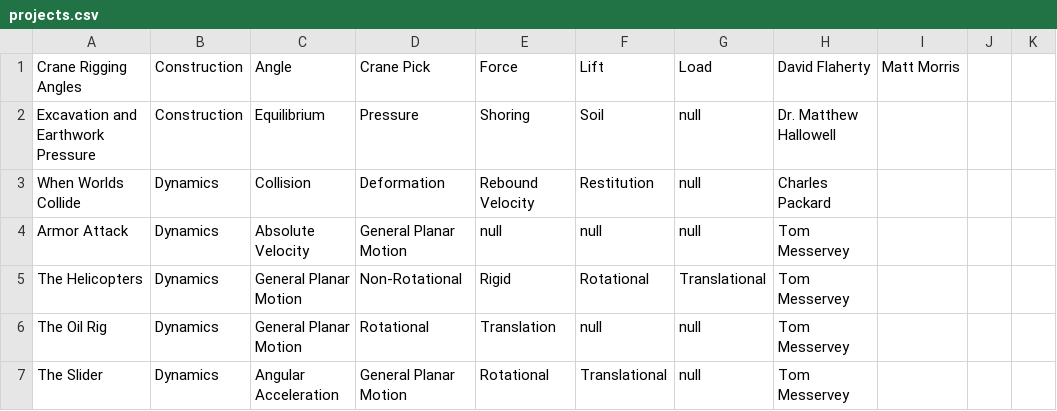
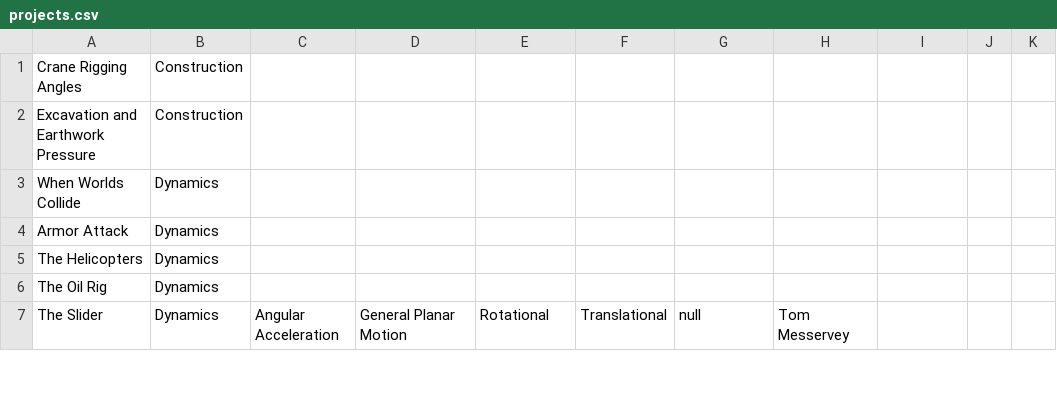
Before and after one commit to tylerk9001/PhysicalModelDatabase, a CSV file: CS320_GroupProject/src/edu/ycp/cs320/booksdb/persist/res/projects.csv, drawn as a sheet; only a part is shown; the diff covers the shown part only.

```diff
--- a/CS320_GroupProject/src/edu/ycp/cs320/booksdb/persist/res/projects.csv
+++ b/CS320_GroupProject/src/edu/ycp/cs320/booksdb/persist/res/projects.csv
@@ -1,7 +1,7 @@
-Crane Rigging Angles|Construction|Angle|Crane Pick|Force|Lift|Load|David Flaherty|Matt Morris
-Excavation and Earthwork Pressure|Construction|Equilibrium|Pressure|Shoring|Soil|null|Dr. Matthew Hallowell
-When Worlds Collide|Dynamics|Collision|Deformation|Rebound Velocity|Restitution|null|Charles Packard
-Armor Attack|Dynamics|Absolute Velocity|General Planar Motion|null|null|null|Tom Messervey
-The Helicopters|Dynamics|General Planar Motion|Non-Rotational|Rigid|Rotational|Translational|Tom Messervey
-The Oil Rig|Dynamics|General Planar Motion|Rotational|Translation|null|null|Tom Messervey
+Crane Rigging Angles|Construction
+Excavation and Earthwork Pressure|Construction
+When Worlds Collide|Dynamics
+Armor Attack|Dynamics
+The Helicopters|Dynamics
+The Oil Rig|Dynamics
 The Slider|Dynamics|Angular Acceleration|General Planar Motion|Rotational|Translational|null|Tom Messervey
```
Also changed, not shown: 6 edited cells elsewhere in this file, 13 other files.
